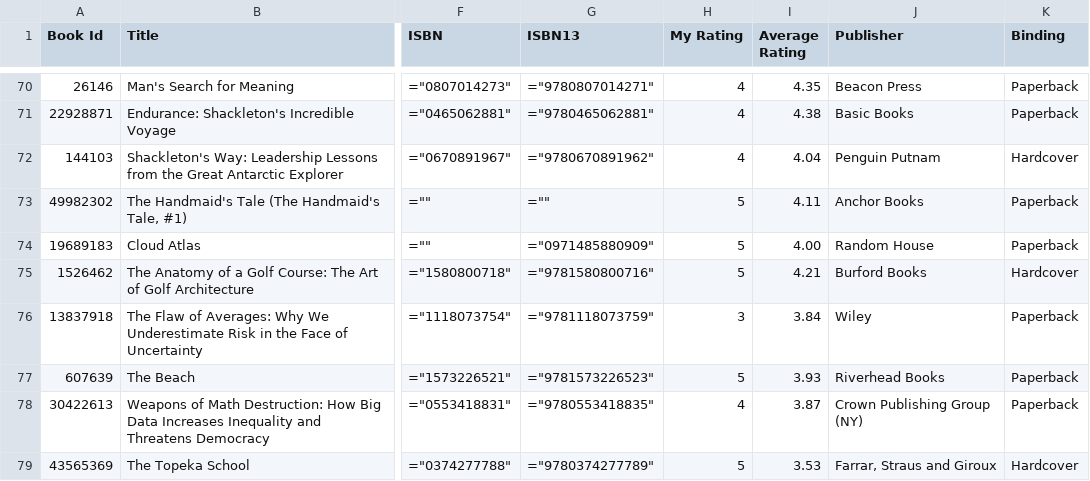
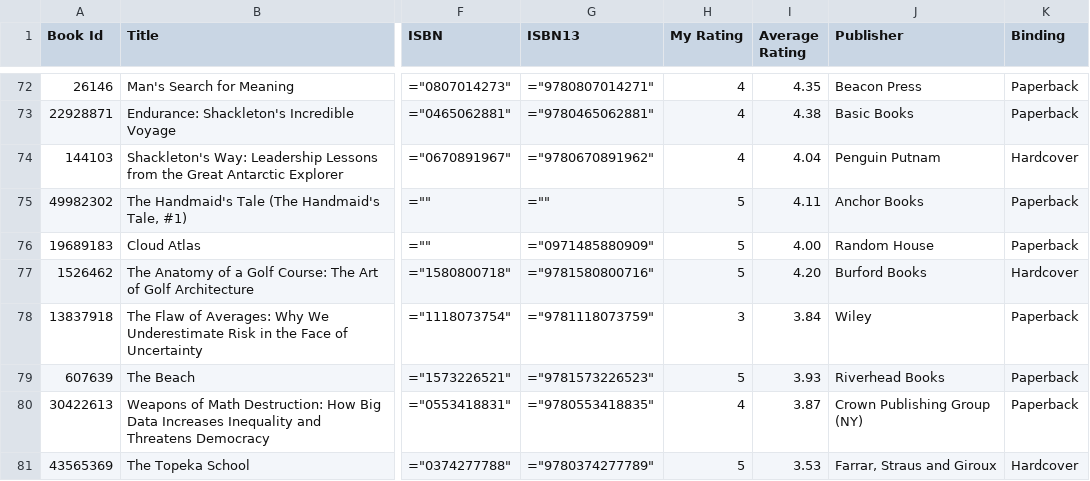
Before and after one commit to bgstieber/files_for_blog, a CSV file: goodreads-data-analysis/goodreads_library_export.csv, drawn as a sheet; only a part is shown, gaps mark what is left out; addresses are those after the commit; the diff covers the shown part only; the diff names each change by its address in the sheet, - before the commit and + after, or states it on an @@ line.

```diff
--- a/goodreads-data-analysis/goodreads_library_export.csv
+++ b/goodreads-data-analysis/goodreads_library_export.csv
-I77 (Average Rating): 4.21
+I77 (Average Rating): 4.20
```
Also changed, not shown: 2 added rows and 12 edited cells elsewhere in this file, goodreads-data-analysis/books_2020_description.csv.
